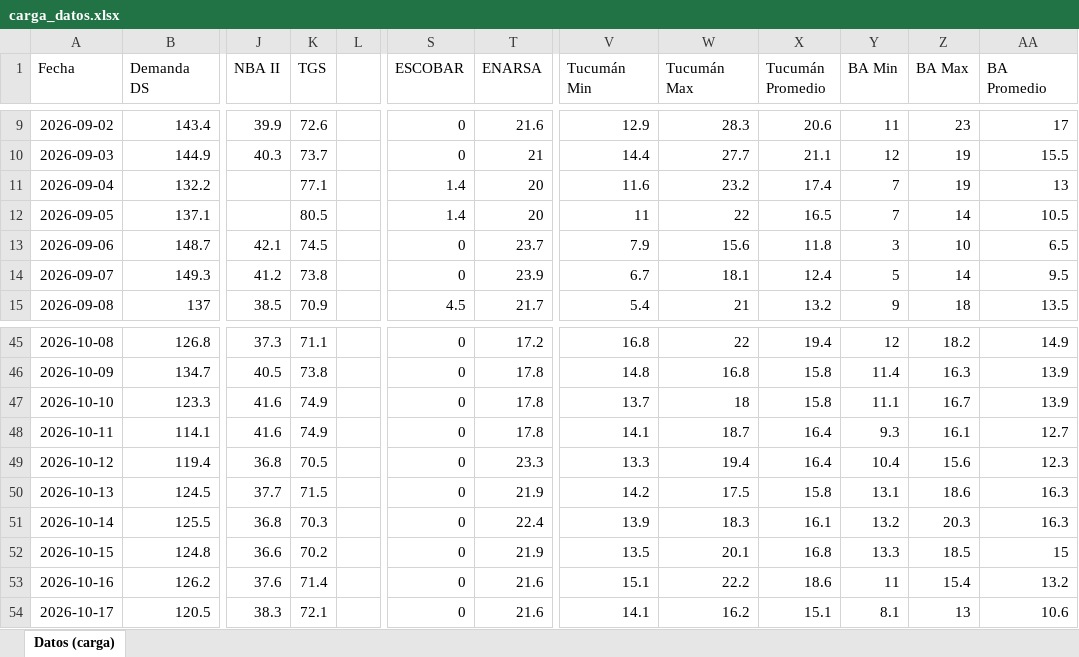
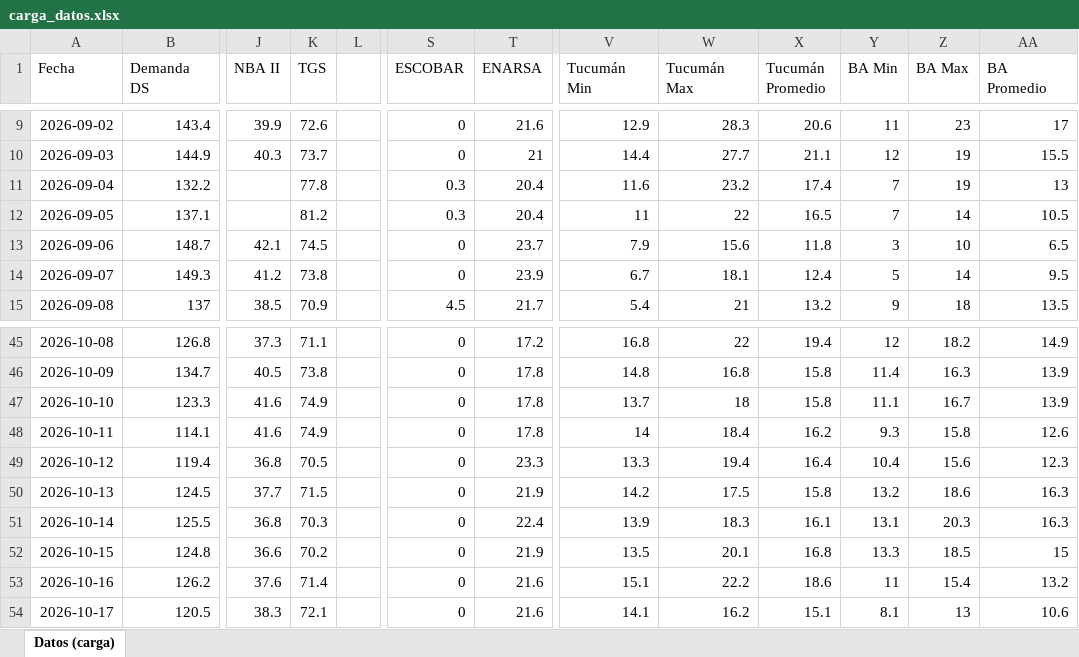
Before and after one commit to RodrigoManassero/estado-sistema-gas-rodrigo, an Excel workbook: data/carga_datos.xlsx, sheet Datos (carga), drawn as a sheet; only a part is shown, gaps mark what is left out; values as stored, in another font and other column widths than the file's, no borders; the diff covers the shown part only; the diff names each change by its address in the sheet, - before the commit and + after, or states it on an @@ line.

```diff
--- a/data/carga_datos.xlsx (sheet Datos (carga))
+++ b/data/carga_datos.xlsx (sheet Datos (carga))
-K11 (TGS): 77.1
+K11 (TGS): 77.8
-S11:S12 (ESCOBAR): 1.4
+S11:S12 (ESCOBAR): 0.3
-T11:T12 (ENARSA): 20
+T11:T12 (ENARSA): 20.4
-K12 (TGS): 80.5
+K12 (TGS): 81.2
-V48 (Tucumán Min): 14.1
+V48 (Tucumán Min): 14
-W48 (Tucumán Max): 18.7
+W48 (Tucumán Max): 18.4
-X48 (Tucumán Promedio): 16.4
+X48 (Tucumán Promedio): 16.2
-Z48 (BA Max): 16.1
+Z48 (BA Max): 15.8
-AA48 (BA Promedio): 12.7
+AA48 (BA Promedio): 12.6
-Y50 (BA Min): 13.1
+Y50 (BA Min): 13.2
-Y51 (BA Min): 13.2
+Y51 (BA Min): 13.1
```
Also changed, not shown: 86 edited cells elsewhere in this sheet, 34 other files.
